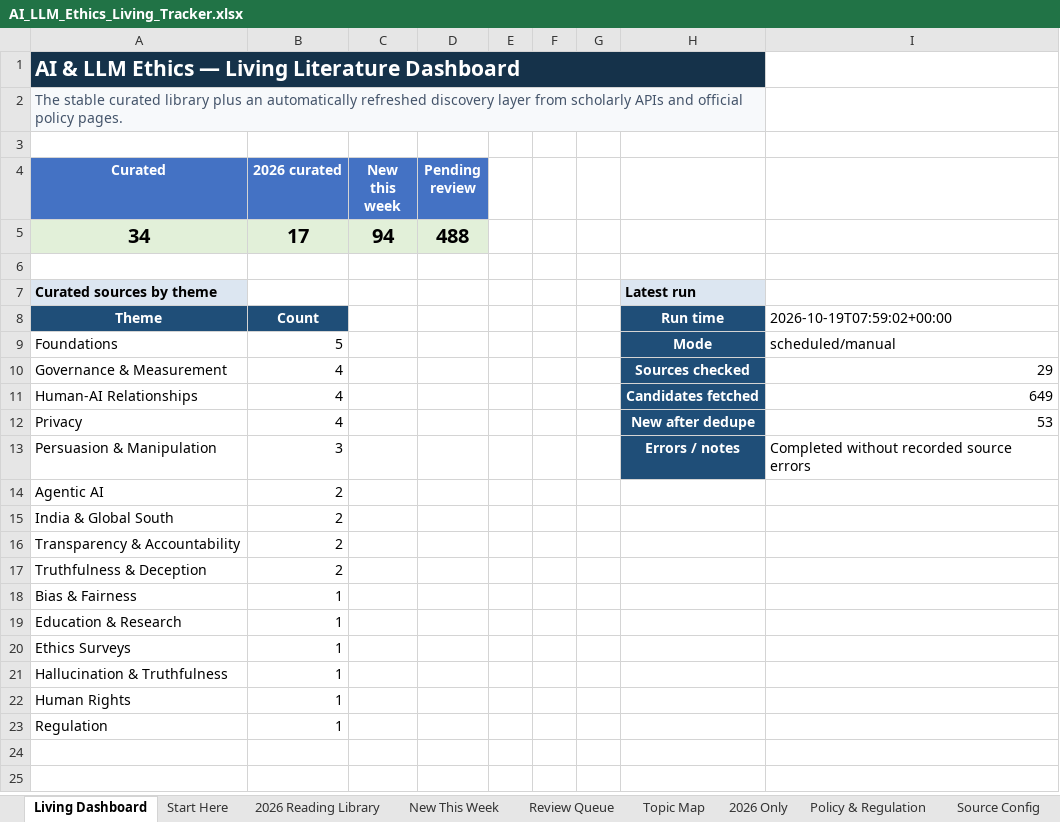
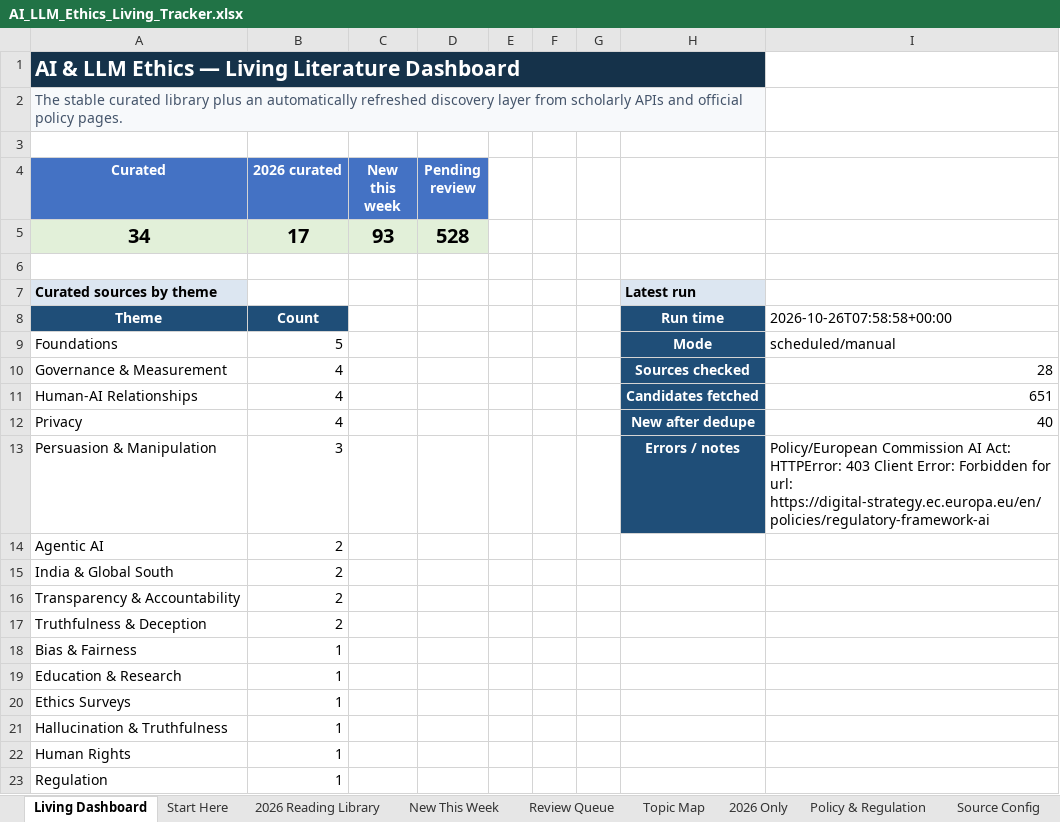
Before and after one commit to sonigovind/ai-llm-ethics-living-tracker, an Excel workbook: AI_LLM_Ethics_Living_Tracker.xlsx, sheet Living Dashboard, drawn as a sheet; values as stored, in another font and other column widths than the file's, no borders; charts and pictures not drawn; the diff names each change by its address in the sheet, - before the commit and + after, or states it on an @@ line.

```diff
--- a/AI_LLM_Ethics_Living_Tracker.xlsx (sheet Living Dashboard)
+++ b/AI_LLM_Ethics_Living_Tracker.xlsx (sheet Living Dashboard)
-C5 (New this week): 94
+C5 (New this week): 93
-D5 (Pending review): 488
+D5 (Pending review): 528
-I8: 2026-10-19T07:59:02+00:00
+I8: 2026-10-26T07:58:58+00:00
-I10: 29
+I10: 28
-I11: 649
+I11: 651
-I12: 53
+I12: 40
-I13: Completed without recorded source errors
+I13: Policy/European Commission AI Act: HTTPError: 403 Client Error: Forbidden for url: https://digital-strategy.ec.europa.eu/en/policies/regulatory-framework-ai
```
Also changed, not shown: sheet New This Week, sheet Review Queue, sheet Update Log, 7 other files.
